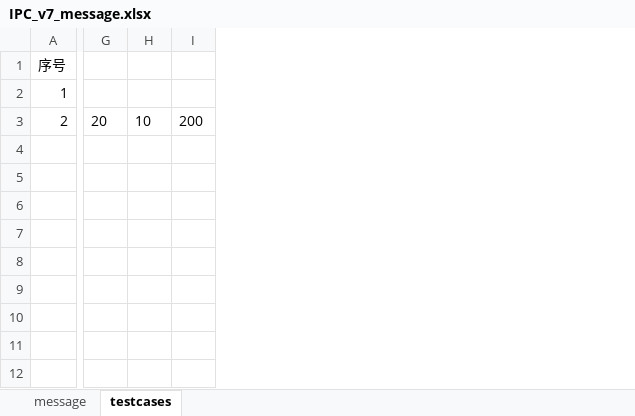
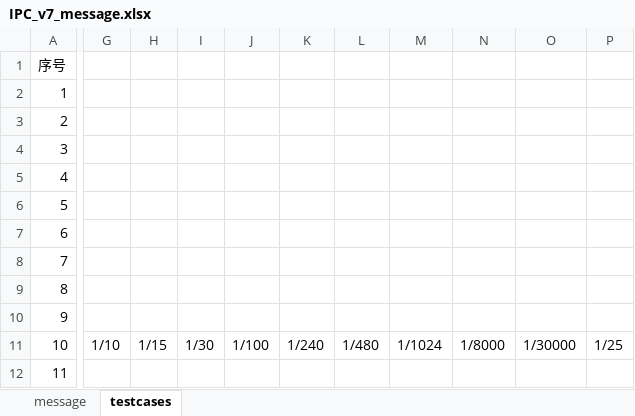
Before and after one commit to web521/Python-IPCV7, an Excel workbook: IPCV7testing/IPC_v7_message.xlsx, sheet testcases, drawn as a sheet; only a part is shown, gaps mark what is left out; values as stored, in another font and other column widths than the file's, no borders; removed rows and columns are numbered as before the commit, all else as after; rows hold the shown columns only; the diff covers the shown part only; the diff names each change by its address in the sheet, - before the commit and + after, or states it on an @@ line.

Commit message:
add new testcase

```diff
--- a/IPCV7testing/IPC_v7_message.xlsx (sheet testcases)
+++ b/IPCV7testing/IPC_v7_message.xlsx (sheet testcases)
-column G, row 3: 20
-column H, row 3: 10
-column I, row 3: 200
+column G, empty
+column H, empty
+column I, empty
+column J, empty
+column K, empty
+column L, empty
+column M, empty
+column N, empty
+column O, empty
+column P, empty
+row 4: 3
+row 5: 4
+row 6: 5
+row 7: 6
+row 8: 7
+row 9: 8
+row 10: 9
+row 11: 10 | 1/10 | 1/15 | 1/30 | 1/100 | 1/240 | 1/480 | 1/1024 | 1/8000 | 1/30000 | 1/25
+row 12: 11
```
Also changed, not shown: 6 removed columns elsewhere in this sheet, 3 other files.
